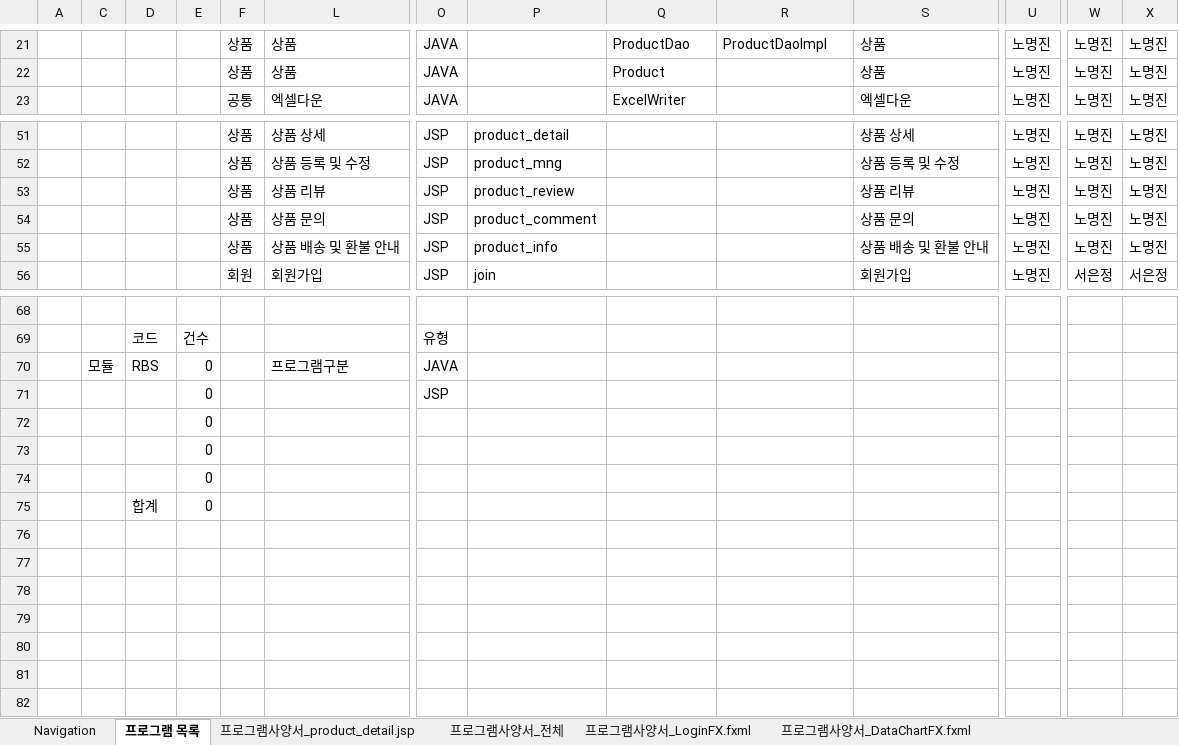
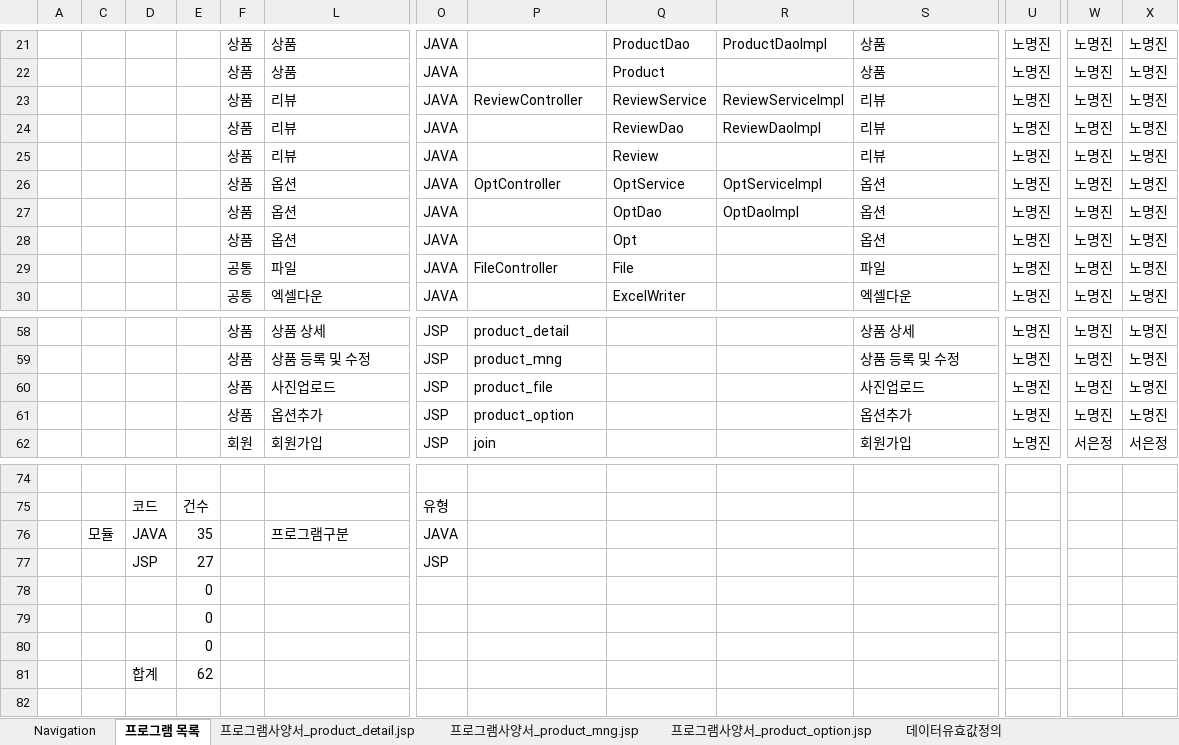
Before and after one commit to HR-Kim/RedBull3, an Excel workbook: doc/sfs/rmj/기본설계서_REDBULL_노명진_20190920.xlsx, sheet 프로그램 목록, drawn as a sheet; only a part is shown, gaps mark what is left out; values as stored, in another font and other column widths than the file's, no cell formats; conditional formats not drawn; removed rows and columns are numbered as before the commit, all else as after; rows hold the shown columns only; the diff names each change by its address in the sheet, - before the commit and + after, or states it on an @@ line.

```diff
--- a/doc/sfs/rmj/기본설계서_REDBULL_노명진_20190920.xlsx (sheet 프로그램 목록)
+++ b/doc/sfs/rmj/기본설계서_REDBULL_노명진_20190920.xlsx (sheet 프로그램 목록)
-sheet tab: 프로그램사양서_전체
-sheet tab: 프로그램사양서_LoginFX.fxml
-sheet tab: 프로그램사양서_DataChartFX.fxml
+sheet tab: 프로그램사양서_product_mng.jsp
+sheet tab: 프로그램사양서_product_option.jsp
+row 23:  |  |  |  | 상품 | 리뷰 | JAVA | ReviewController | ReviewService | ReviewServiceImpl | 리뷰 | 노명진 | 노명진 | 노명진
+row 24:  |  |  |  | 상품 | 리뷰 | JAVA |  | ReviewDao | ReviewDaoImpl | 리뷰 | 노명진 | 노명진 | 노명진
+row 25:  |  |  |  | 상품 | 리뷰 | JAVA |  | Review |  | 리뷰 | 노명진 | 노명진 | 노명진
+row 26:  |  |  |  | 상품 | 옵션 | JAVA | OptController | OptService | OptServiceImpl | 옵션 | 노명진 | 노명진 | 노명진
+row 27:  |  |  |  | 상품 | 옵션 | JAVA |  | OptDao | OptDaoImpl | 옵션 | 노명진 | 노명진 | 노명진
+row 28:  |  |  |  | 상품 | 옵션 | JAVA |  | Opt |  | 옵션 | 노명진 | 노명진 | 노명진
+row 29:  |  |  |  | 공통 | 파일 | JAVA | FileController | File |  | 파일 | 노명진 | 노명진 | 노명진
-L60: 상품 리뷰
+L60: 사진업로드
-P60: product_review
+P60: product_file
-S60: 상품 리뷰
+S60: 사진업로드
-row 54:  |  |  |  | 상품 | 상품 문의 | JSP | product_comment |  |  | 상품 문의 | 노명진 | 노명진 | 노명진
-L61: 상품 배송 및 환불 안내
+L61: 옵션추가
-P61: product_info
+P61: product_option
-S61: 상품 배송 및 환불 안내
+S61: 옵션추가
-D76: RBS
+D76: JAVA
-E76: 0
+E76: 35
-D77: (empty)
+D77: JSP
-E77: 0
+E77: 27
-E81: 0
+E81: 62
```
Also changed, not shown: other sheet tabs, cell formats, formulas that keep their value, charts or pictures.
